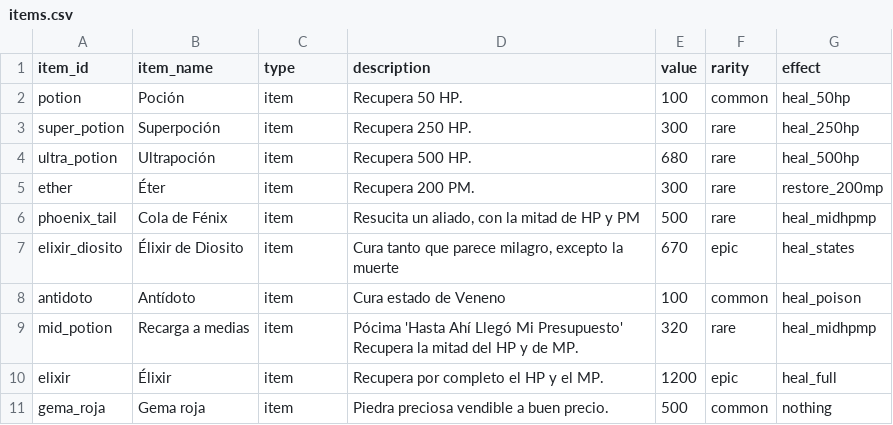
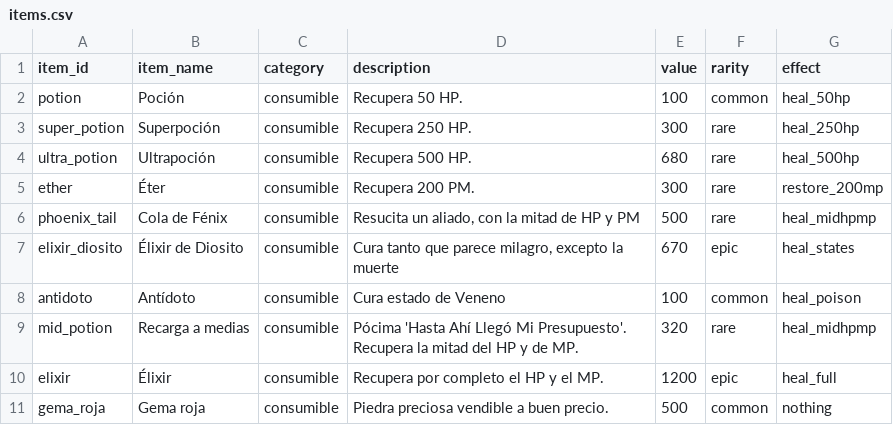
Before and after one commit to EpsilonIndes/NexusRPG, a CSV file: Data/Items/items.csv, drawn as a sheet.

```diff
--- a/Data/Items/items.csv
+++ b/Data/Items/items.csv
@@ -1,12 +1,11 @@
-item_id,item_name,type,description,value,rarity,effect
-potion,Poción,item,Recupera 50 HP.,100,common,heal_50hp
-super_potion,Superpoción,item,Recupera 250 HP.,300,rare,heal_250hp
-ultra_potion,Ultrapoción,item,Recupera 500 HP.,680,rare,heal_500hp
-ether,Éter,item,Recupera 200 PM.,300,rare,restore_200mp
-phoenix_tail,Cola de Fénix,item,"Resucita un aliado, con la mitad de HP y PM",500,rare,heal_midhpmp
-elixir_diosito,Élixir de Diosito,item,"Cura tanto que parece milagro, excepto la muerte",670,epic,heal_states
-antidoto,Antídoto,item,Cura estado de Veneno,100,common,heal_poison
-mid_potion,Recarga a medias,item,"Pócima 'Hasta Ahí Llegó Mi Presupuesto'
-Recupera la mitad del HP y de MP.",320,rare,heal_midhpmp
-elixir,Élixir,item,Recupera por completo el HP y el MP.,1200,epic,heal_full
-gema_roja,Gema roja,item,Piedra preciosa vendible a buen precio.,500,common,nothing
+item_id,item_name,category,description,value,rarity,effect
+potion,Poción,consumible,Recupera 50 HP.,100,common,heal_50hp
+super_potion,Superpoción,consumible,Recupera 250 HP.,300,rare,heal_250hp
+ultra_potion,Ultrapoción,consumible,Recupera 500 HP.,680,rare,heal_500hp
+ether,Éter,consumible,Recupera 200 PM.,300,rare,restore_200mp
+phoenix_tail,Cola de Fénix,consumible,"Resucita un aliado, con la mitad de HP y PM",500,rare,heal_midhpmp
+elixir_diosito,Élixir de Diosito,consumible,"Cura tanto que parece milagro, excepto la muerte",670,epic,heal_states
+antidoto,Antídoto,consumible,Cura estado de Veneno,100,common,heal_poison
+mid_potion,Recarga a medias,consumible,"Pócima 'Hasta Ahí Llegó Mi Presupuesto'. Recupera la mitad del HP y de MP.",320,rare,heal_midhpmp
+elixir,Élixir,consumible,Recupera por completo el HP y el MP.,1200,epic,heal_full
+gema_roja,Gema roja,consumible,Piedra preciosa vendible a buen precio.,500,common,nothing
```
Also changed, not shown: Data/dialogue/dialogos_NPC_auromora.csv, 22 other files.
